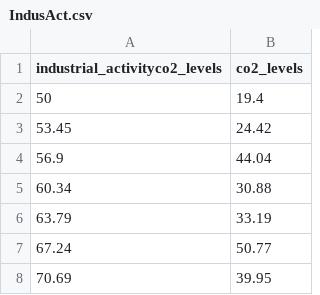
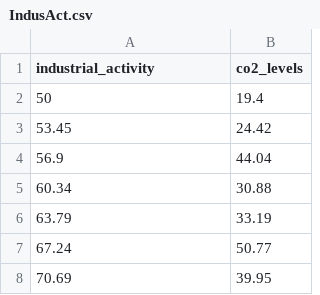
Before and after one commit to Tipsyrat/A2295C, a CSV file: IndusAct.csv, drawn as a sheet; only a part is shown.

Commit message:
Add files via upload

```diff
--- a/IndusAct.csv
+++ b/IndusAct.csv
@@ -1,2 +1,2 @@
-industrial_activityco2_levels ,co2_levels
+industrial_activity,co2_levels
 50,19.4
```
